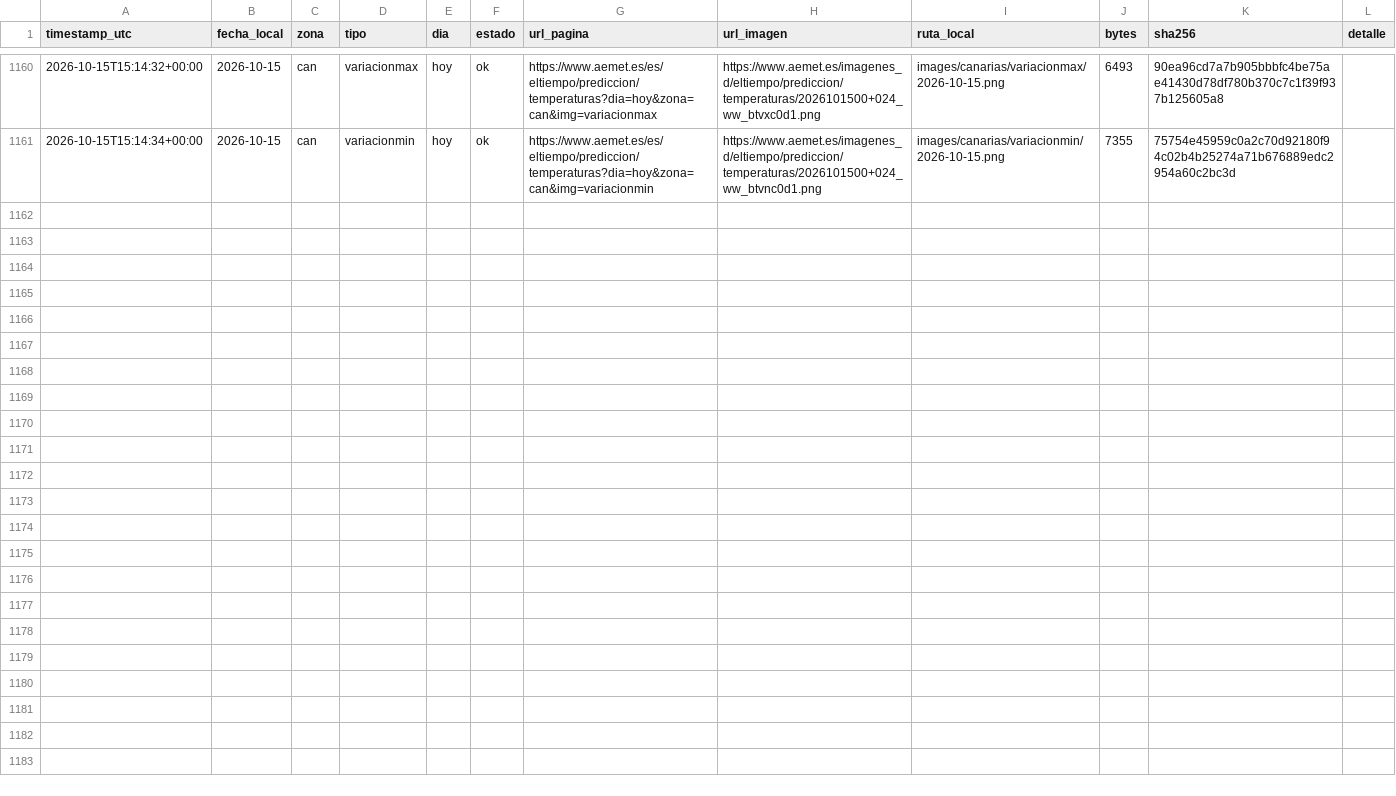
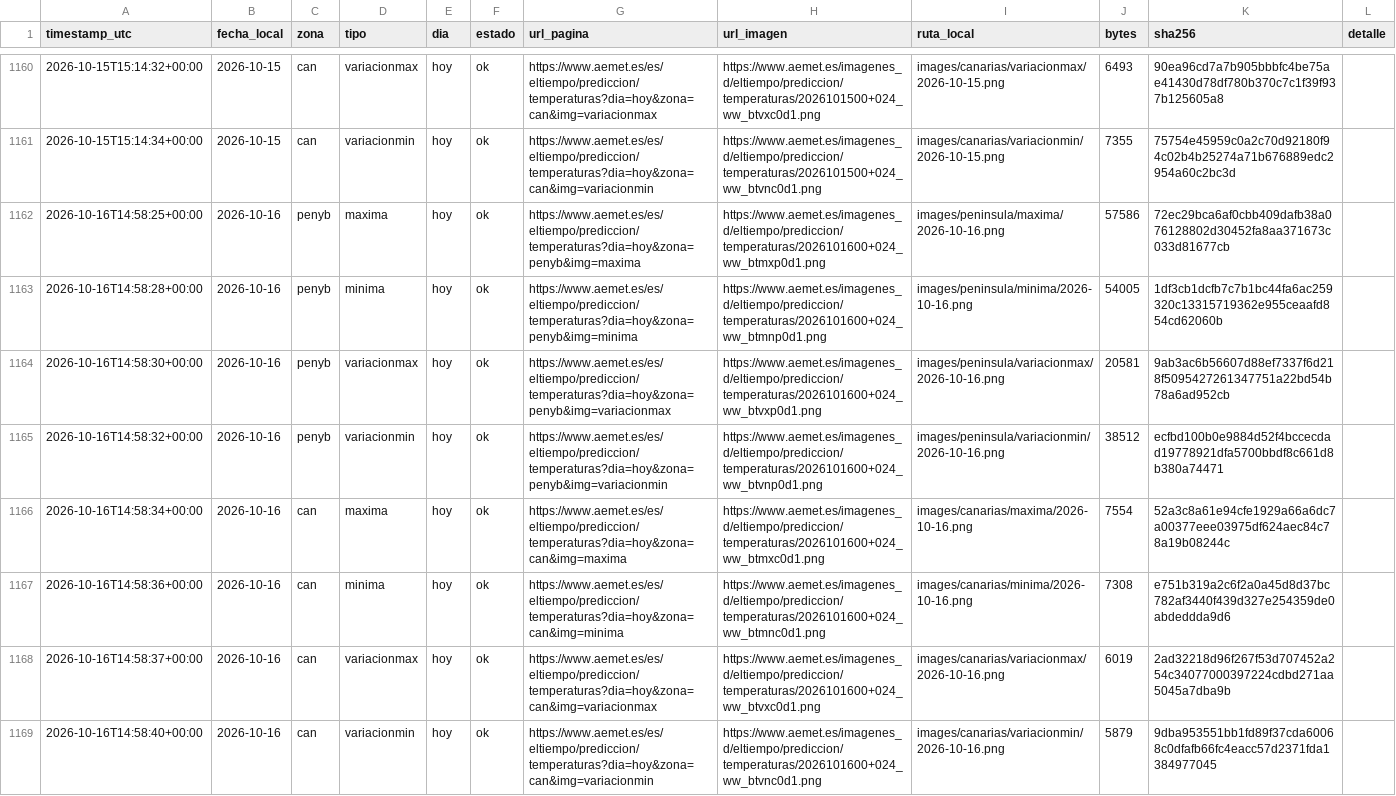
Before and after one commit to prestigyo/refugio-climatico, a CSV file: aemet-temperaturas/metadata.csv, drawn as a sheet; only a part is shown, gaps mark what is left out; the diff names each change by its address in the sheet, - before the commit and + after, or states it on an @@ line.

```diff
--- a/aemet-temperaturas/metadata.csv
+++ b/aemet-temperaturas/metadata.csv
+row 1162: 2026-10-16T14:58:25+00:00 | 2026-10-16 | penyb | maxima | hoy | ok | https://www.aemet.es/es/eltiempo/prediccion/temperaturas?dia=hoy&zona=penyb&img=maxima | https://www.aemet.es/imagenes_d/eltiempo/prediccion/temperaturas/2026101600+024_ww_btmxp0d1.png | images/peninsula/maxima/2026-10-16.png | 57586 | 72ec29bca6af0cbb409dafb38a076128802d30452fa8aa371673c033d81677cb
+row 1163: 2026-10-16T14:58:28+00:00 | 2026-10-16 | penyb | minima | hoy | ok | https://www.aemet.es/es/eltiempo/prediccion/temperaturas?dia=hoy&zona=penyb&img=minima | https://www.aemet.es/imagenes_d/eltiempo/prediccion/temperaturas/2026101600+024_ww_btmnp0d1.png | images/peninsula/minima/2026-10-16.png | 54005 | 1df3cb1dcfb7c7b1bc44fa6ac259320c13315719362e955ceaafd854cd62060b
+row 1164: 2026-10-16T14:58:30+00:00 | 2026-10-16 | penyb | variacionmax | hoy | ok | https://www.aemet.es/es/eltiempo/prediccion/temperaturas?dia=hoy&zona=penyb&img=variacionmax | https://www.aemet.es/imagenes_d/eltiempo/prediccion/temperaturas/2026101600+024_ww_btvxp0d1.png | images/peninsula/variacionmax/2026-10-16.png | 20581 | 9ab3ac6b56607d88ef7337f6d218f5095427261347751a22bd54b78a6ad952cb
+row 1165: 2026-10-16T14:58:32+00:00 | 2026-10-16 | penyb | variacionmin | hoy | ok | https://www.aemet.es/es/eltiempo/prediccion/temperaturas?dia=hoy&zona=penyb&img=variacionmin | https://www.aemet.es/imagenes_d/eltiempo/prediccion/temperaturas/2026101600+024_ww_btvnp0d1.png | images/peninsula/variacionmin/2026-10-16.png | 38512 | ecfbd100b0e9884d52f4bccecdad19778921dfa5700bbdf8c661d8b380a74471
+row 1166: 2026-10-16T14:58:34+00:00 | 2026-10-16 | can | maxima | hoy | ok | https://www.aemet.es/es/eltiempo/prediccion/temperaturas?dia=hoy&zona=can&img=maxima | https://www.aemet.es/imagenes_d/eltiempo/prediccion/temperaturas/2026101600+024_ww_btmxc0d1.png | images/canarias/maxima/2026-10-16.png | 7554 | 52a3c8a61e94cfe1929a66a6dc7a00377eee03975df624aec84c78a19b08244c
+row 1167: 2026-10-16T14:58:36+00:00 | 2026-10-16 | can | minima | hoy | ok | https://www.aemet.es/es/eltiempo/prediccion/temperaturas?dia=hoy&zona=can&img=minima | https://www.aemet.es/imagenes_d/eltiempo/prediccion/temperaturas/2026101600+024_ww_btmnc0d1.png | images/canarias/minima/2026-10-16.png | 7308 | e751b319a2c6f2a0a45d8d37bc782af3440f439d327e254359de0abdeddda9d6
+row 1168: 2026-10-16T14:58:37+00:00 | 2026-10-16 | can | variacionmax | hoy | ok | https://www.aemet.es/es/eltiempo/prediccion/temperaturas?dia=hoy&zona=can&img=variacionmax | https://www.aemet.es/imagenes_d/eltiempo/prediccion/temperaturas/2026101600+024_ww_btvxc0d1.png | images/canarias/variacionmax/2026-10-16.png | 6019 | 2ad32218d96f267f53d707452a254c34077000397224cdbd271aa5045a7dba9b
+row 1169: 2026-10-16T14:58:40+00:00 | 2026-10-16 | can | variacionmin | hoy | ok | https://www.aemet.es/es/eltiempo/prediccion/temperaturas?dia=hoy&zona=can&img=variacionmin | https://www.aemet.es/imagenes_d/eltiempo/prediccion/temperaturas/2026101600+024_ww_btvnc0d1.png | images/canarias/variacionmin/2026-10-16.png | 5879 | 9dba953551bb1fd89f37cda60068c0dfafb66fc4eacc57d2371fda1384977045
```
Also changed, not shown: 8 other files.
